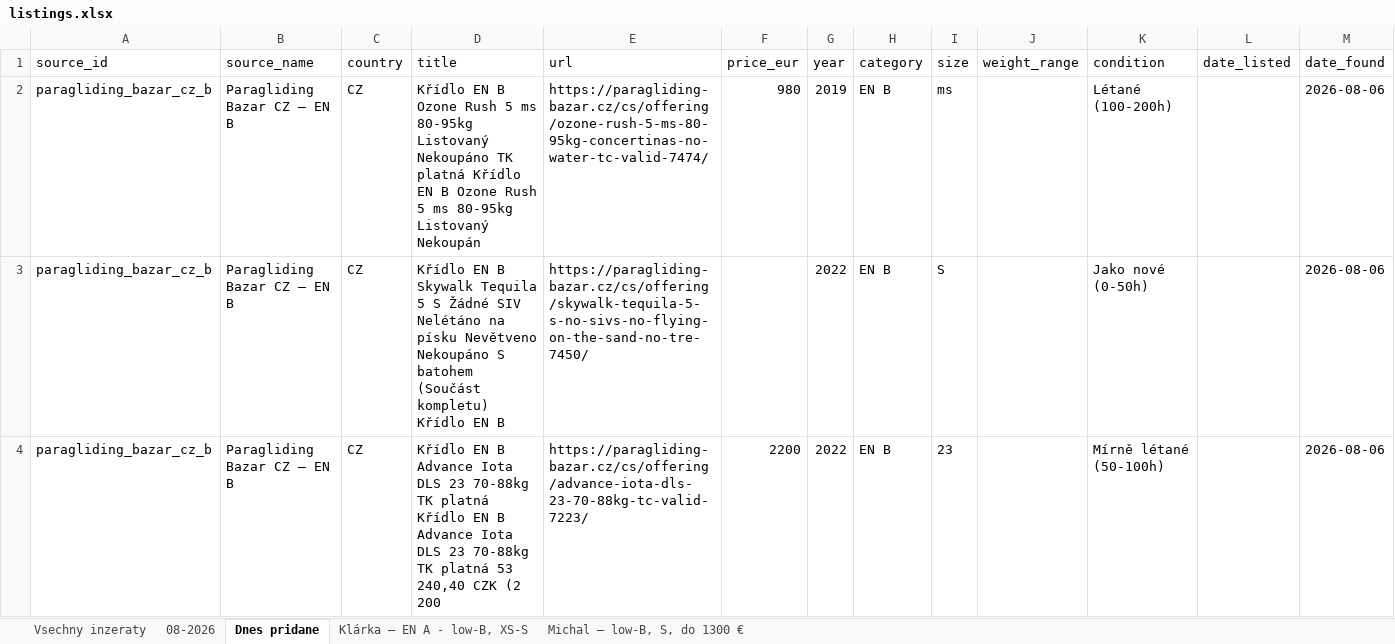
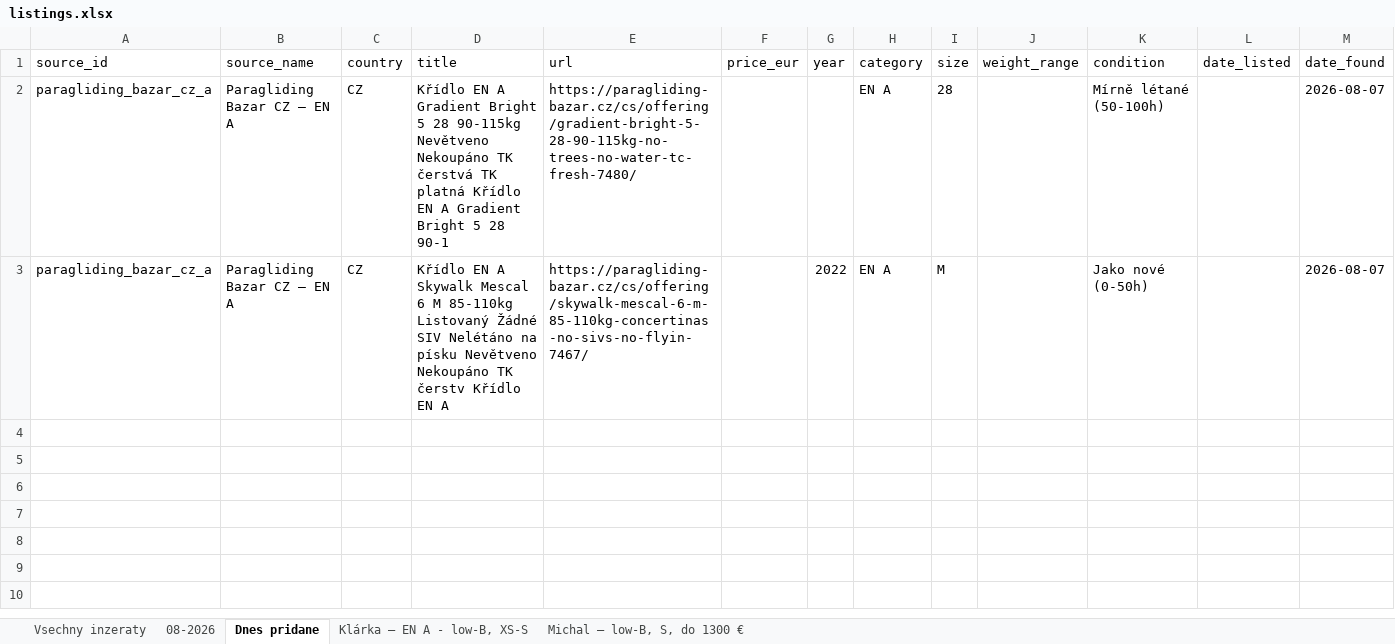
Before and after one commit to zimmema3/paragliding, an Excel workbook: data/bazar_watcher/listings.xlsx, sheet Dnes pridane, drawn as a sheet; values as stored, in another font and other column widths than the file's, no borders; removed rows and columns are numbered as before the commit, all else as after; the diff names each change by its address in the sheet, - before the commit and + after, or states it on an @@ line.

```diff
--- a/data/bazar_watcher/listings.xlsx (sheet Dnes pridane)
+++ b/data/bazar_watcher/listings.xlsx (sheet Dnes pridane)
-row 2: paragliding_bazar_cz_b | Paragliding Bazar CZ – EN B | CZ | Křídlo EN B Ozone Rush 5 ms 80-95kg Listovaný Nekoupáno TK platná Křídlo EN B Ozone Rush 5 ms 80-95kg Listovaný Nekoupán | https://paragliding-bazar.cz/cs/offering/ozone-rush-5-ms-80-95kg-concertinas-no-water-tc-valid-7474/ | 980 | 2019 | EN B | ms |  | Létané (100-200h) |  | 2026-08-06
+row 2: paragliding_bazar_cz_a | Paragliding Bazar CZ – EN A | CZ | Křídlo EN A Gradient Bright 5 28 90-115kg Nevětveno Nekoupáno TK čerstvá TK platná Křídlo EN A Gradient Bright 5 28 90-1 | https://paragliding-bazar.cz/cs/offering/gradient-bright-5-28-90-115kg-no-trees-no-water-tc-fresh-7480/ |  |  | EN A | 28 |  | Mírně létané (50-100h) |  | 2026-08-07
-A3 (source_id): paragliding_bazar_cz_b
+A3 (source_id): paragliding_bazar_cz_a
-B3 (source_name): Paragliding Bazar CZ – EN B
+B3 (source_name): Paragliding Bazar CZ – EN A
-D3 (title): Křídlo EN B Skywalk Tequila 5 S Žádné SIV Nelétáno na písku Nevětveno Nekoupáno S batohem (Součást kompletu) Křídlo EN B
+D3 (title): Křídlo EN A Skywalk Mescal 6 M 85-110kg Listovaný Žádné SIV Nelétáno na písku Nevětveno Nekoupáno TK čerstv Křídlo EN A
-E3 (url): https://paragliding-bazar.cz/cs/offering/skywalk-tequila-5-s-no-sivs-no-flying-on-the-sand-no-tre-7450/
+E3 (url): https://paragliding-bazar.cz/cs/offering/skywalk-mescal-6-m-85-110kg-concertinas-no-sivs-no-flyin-7467/
-H3 (category): EN B
+H3 (category): EN A
-I3 (size): S
+I3 (size): M
-M3 (date_found): 2026-08-06
+M3 (date_found): 2026-08-07
-row 4: paragliding_bazar_cz_b | Paragliding Bazar CZ – EN B | CZ | Křídlo EN B Advance Iota DLS 23 70-88kg TK platná Křídlo EN B Advance Iota DLS 23 70-88kg TK platná 53 240,40 CZK (2 200 | https://paragliding-bazar.cz/cs/offering/advance-iota-dls-23-70-88kg-tc-valid-7223/ | 2200 | 2022 | EN B | 23 |  | Mírně létané (50-100h) |  | 2026-08-06
```
Also changed, not shown: sheet 08-2026, sheet Vsechny inzeraty, sheet Klárka – EN A - low-B, XS-S, sheet Michal – low-B, S, do 1300 €, 1 other file.
